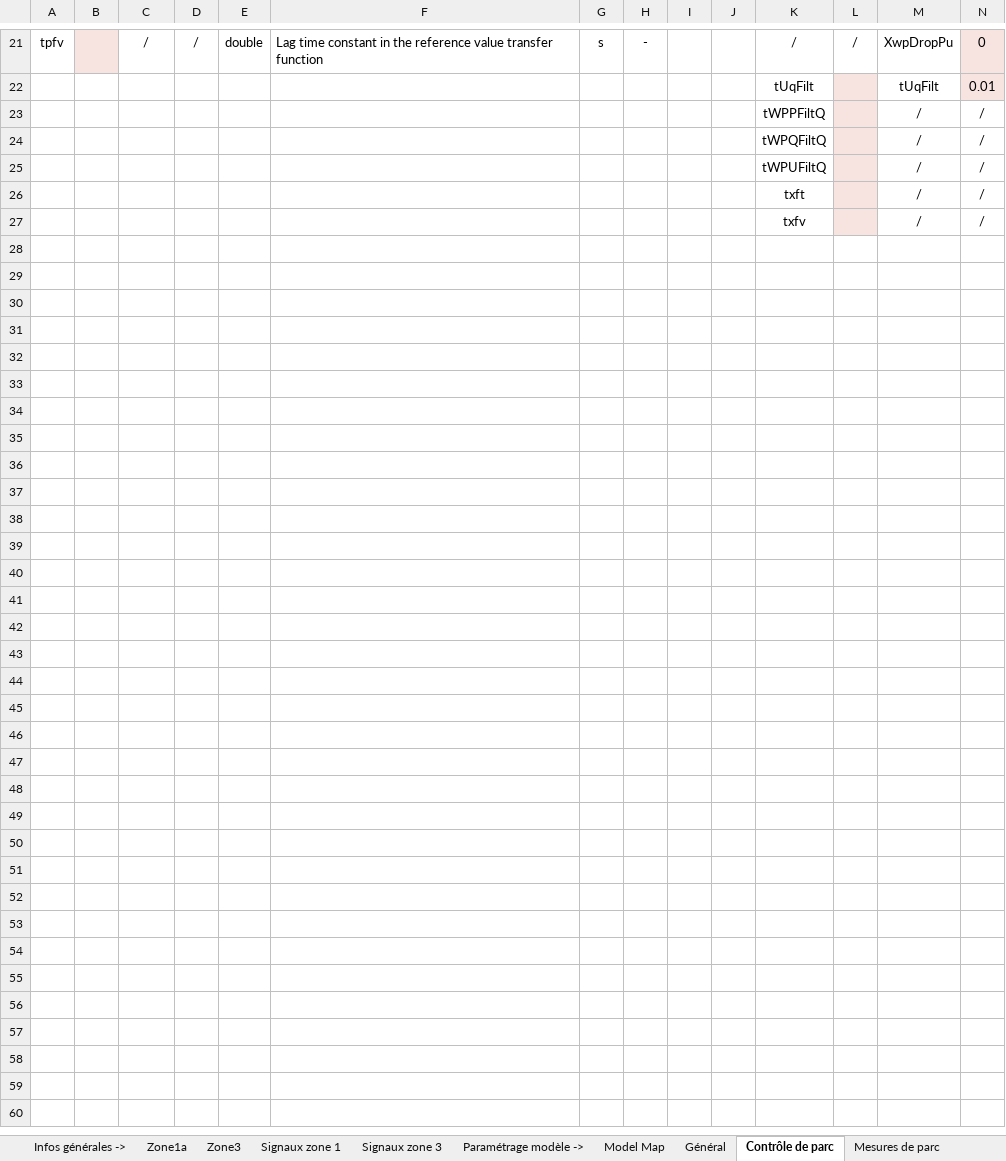
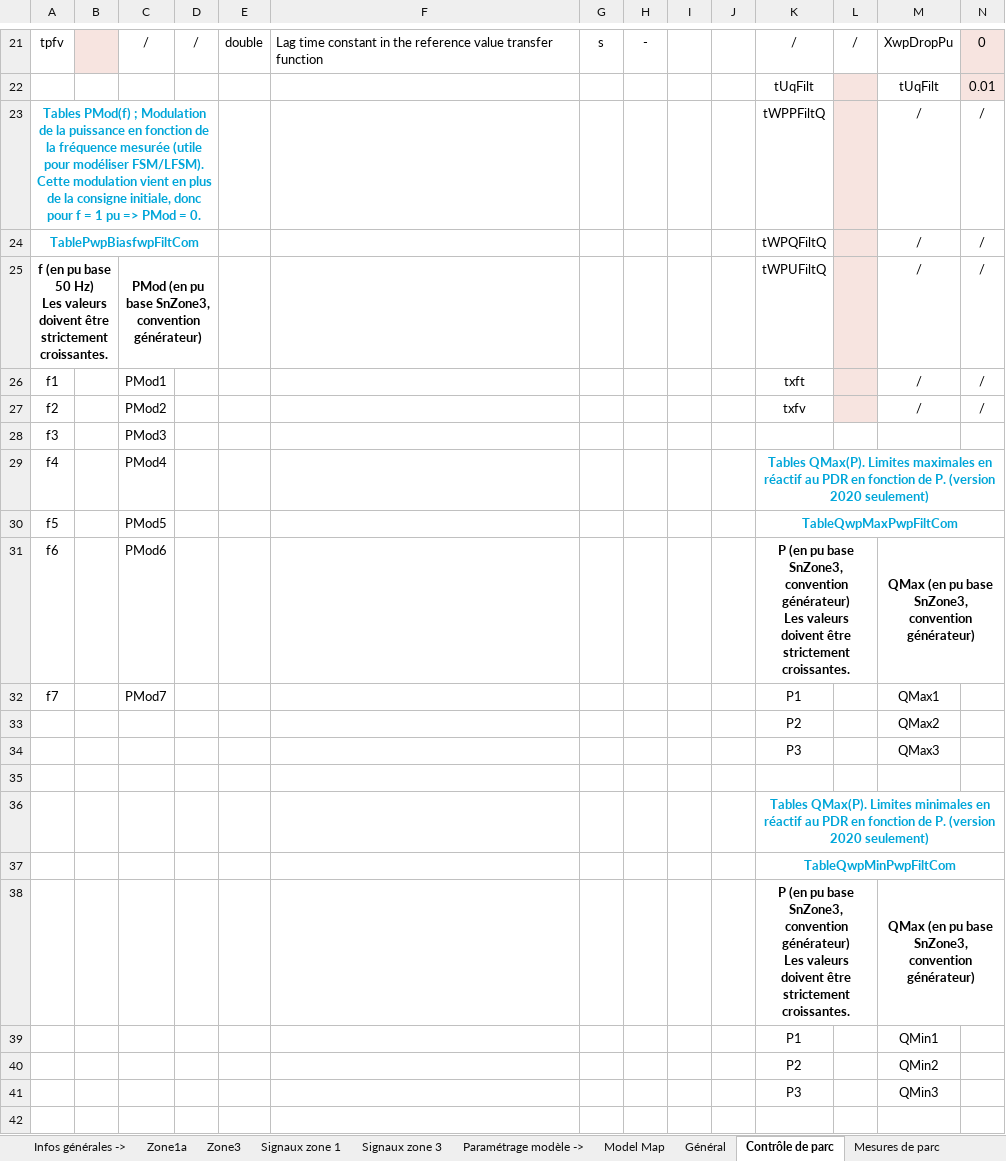
Before and after one commit to dynawo/dyn-grid-compliance-verification, an Excel workbook: examples/Model/Wind/IECA2020WithProtections/Excel/Producer.xlsx, sheet Contrôle de parc, drawn as a sheet; only a part is shown, gaps mark what is left out; values as stored, in another font and other column widths than the file's, no borders; rows hold the shown columns only; ↵ is a line break in a cell; the diff covers the shown part only; the diff names each change by its address in the sheet, - before the commit and + after, or states it on an @@ line.

```diff
--- a/examples/Model/Wind/IECA2020WithProtections/Excel/Producer.xlsx (sheet Contrôle de parc)
+++ b/examples/Model/Wind/IECA2020WithProtections/Excel/Producer.xlsx (sheet Contrôle de parc)
-A23: (empty)
+A23: Tables PMod(f) ; Modulation de la puissance en fonction de la fréquence mesurée (utile pour modéliser FSM/LFSM). Cette modulation vient en plus de la consigne initiale, donc pour f = 1 pu => PMod = 0.
+A23:D23 merged
-A24: (empty)
+A24: TablePwpBiasfwpFiltCom
+A24:D24 merged
-A25: (empty)
+A25: f (en pu base 50 Hz) ↵ Les valeurs doivent être strictement croissantes.
+A25:B25 merged
-C25: (empty)
+C25: PMod (en pu base SnZone3, convention générateur)
+C25:D25 merged
-A26: (empty)
+A26: f1
-C26: (empty)
+C26: PMod1
-A27: (empty)
+A27: f2
-C27: (empty)
+C27: PMod2
+row 28: f3 |  | PMod3
+row 29: f4 |  | PMod4 |  |  |  |  |  |  |  | Tables QMax(P). Limites maximales en réactif au PDR en fonction de P. (version 2020 seulement)
+row 30: f5 |  | PMod5 |  |  |  |  |  |  |  | TableQwpMaxPwpFiltCom
+row 31: f6 |  | PMod6 |  |  |  |  |  |  |  | P (en pu base SnZone3, convention générateur) ↵ Les valeurs doivent être strictement croissantes. |  | QMax (en pu base SnZone3, convention générateur)
+row 32: f7 |  | PMod7 |  |  |  |  |  |  |  | P1 |  | QMax1
+row 33:  |  |  |  |  |  |  |  |  |  | P2 |  | QMax2
+row 34:  |  |  |  |  |  |  |  |  |  | P3 |  | QMax3
+row 35: (empty)
+row 36:  |  |  |  |  |  |  |  |  |  | Tables QMax(P). Limites minimales en réactif au PDR en fonction de P. (version 2020 seulement)
+row 37:  |  |  |  |  |  |  |  |  |  | TableQwpMinPwpFiltCom
+row 38:  |  |  |  |  |  |  |  |  |  | P (en pu base SnZone3, convention générateur) ↵ Les valeurs doivent être strictement croissantes. |  | QMax (en pu base SnZone3, convention générateur)
+row 39:  |  |  |  |  |  |  |  |  |  | P1 |  | QMin1
+row 40:  |  |  |  |  |  |  |  |  |  | P2 |  | QMin2
+row 41:  |  |  |  |  |  |  |  |  |  | P3 |  | QMin3
+row 42: (empty)
```
Also changed, not shown: 6 added rows elsewhere in this sheet, sheet Mesures et protections, sheet Limiteurs, sheet Mesures de parc, sheet Infos générales ->, formulas that keep their value, examples/Model/Wind/IECB2020WithProtections/Excel/Producer.xlsx, examples/Performance/Single/IECB2015/Excel/Producer.xlsx, 31 other files.
